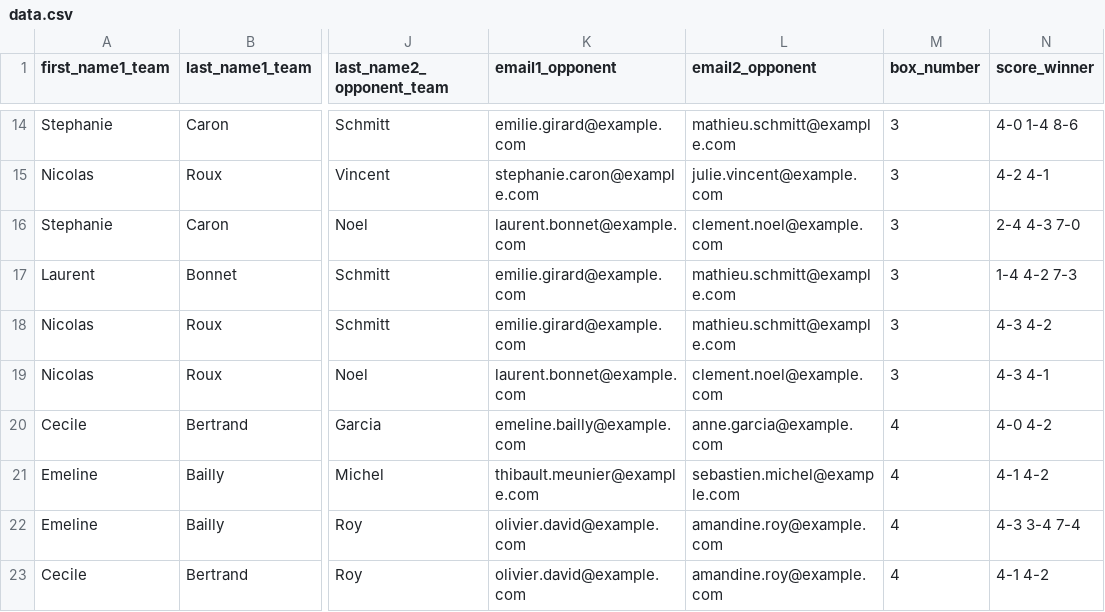
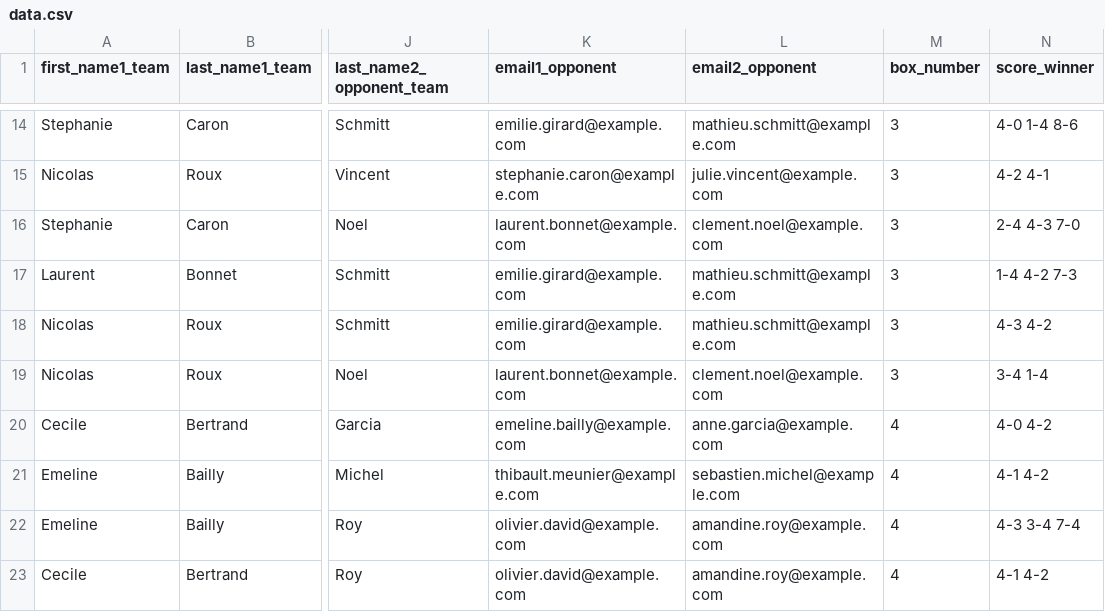
Before and after one commit to grgatzby/league-box, a CSV file: public/data.csv, drawn as a sheet; only a part is shown, gaps mark what is left out; the diff names each change by its address in the sheet, - before the commit and + after, or states it on an @@ line.

Commit message:
load score fixed for doubles/padel

```diff
--- a/public/data.csv
+++ b/public/data.csv
-N19 (score_winner): 4-3 4-1
+N19 (score_winner): 3-4 1-4
```
Also changed, not shown: 8 other files.
